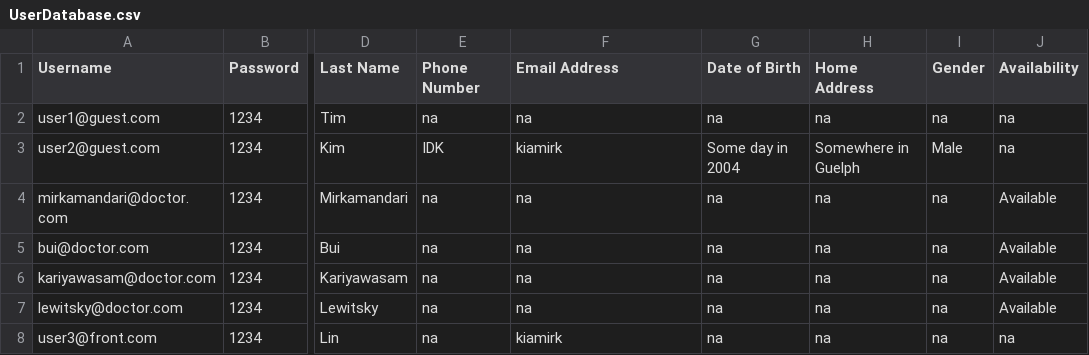
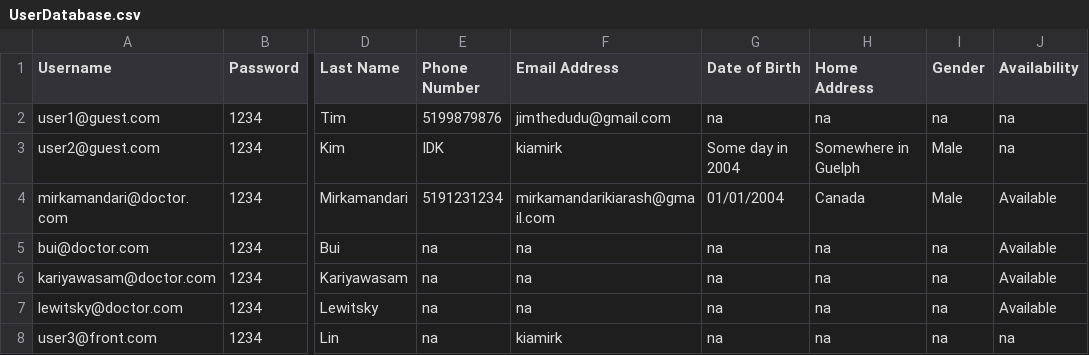
Before and after one commit to kia8804/EHealth4U, a CSV file: build/classes/hospitalmanager/UserDatabase.csv, drawn as a sheet; only a part is shown, gaps mark what is left out; the diff names each change by its address in the sheet, - before the commit and + after, or states it on an @@ line.

```diff
--- a/build/classes/hospitalmanager/UserDatabase.csv
+++ b/build/classes/hospitalmanager/UserDatabase.csv
-E2 (Phone Number): na
+E2 (Phone Number): 5199879876
-F2 (Email Address): na
+F2 (Email Address): jimthedudu@gmail.com
-E4 (Phone Number): na
+E4 (Phone Number): 5191231234
-F4 (Email Address): na
+F4 (Email Address): mirkamandarikiarash@gmail.com
-G4 (Date of Birth): na
+G4 (Date of Birth): 01/01/2004
-H4 (Home Address): na
+H4 (Home Address): Canada
-I4 (Gender): na
+I4 (Gender): Male
```
Also changed, not shown: src/hospitalmanager/UserDatabase.csv.
